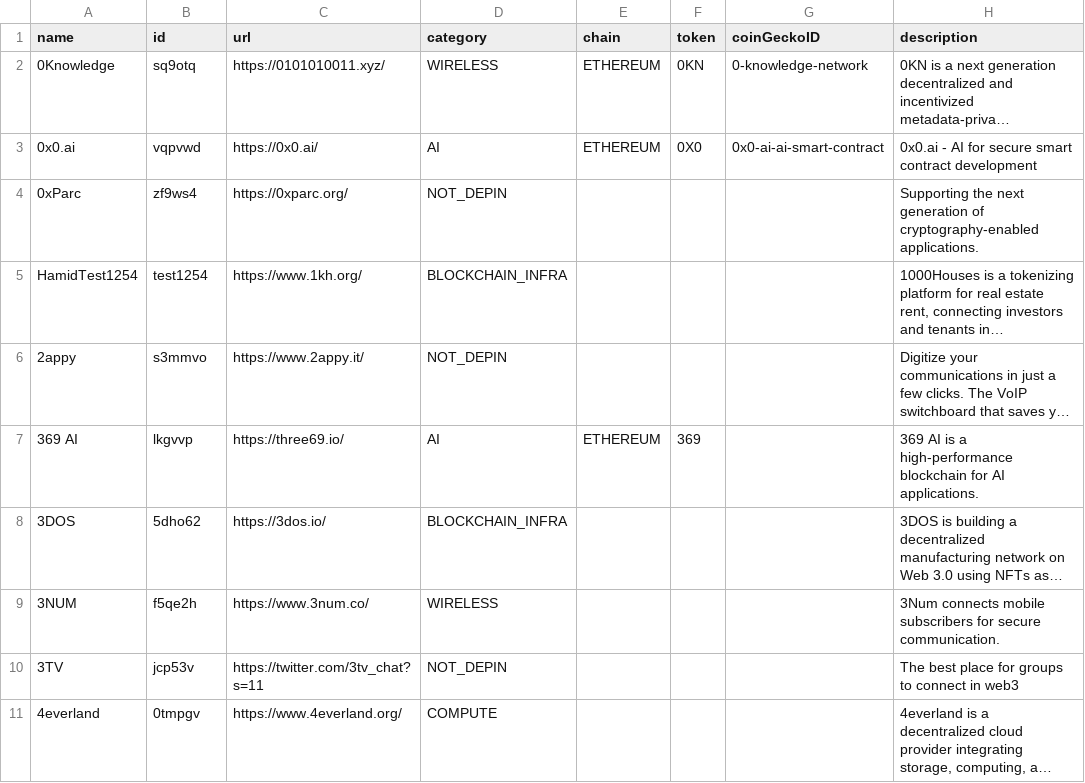
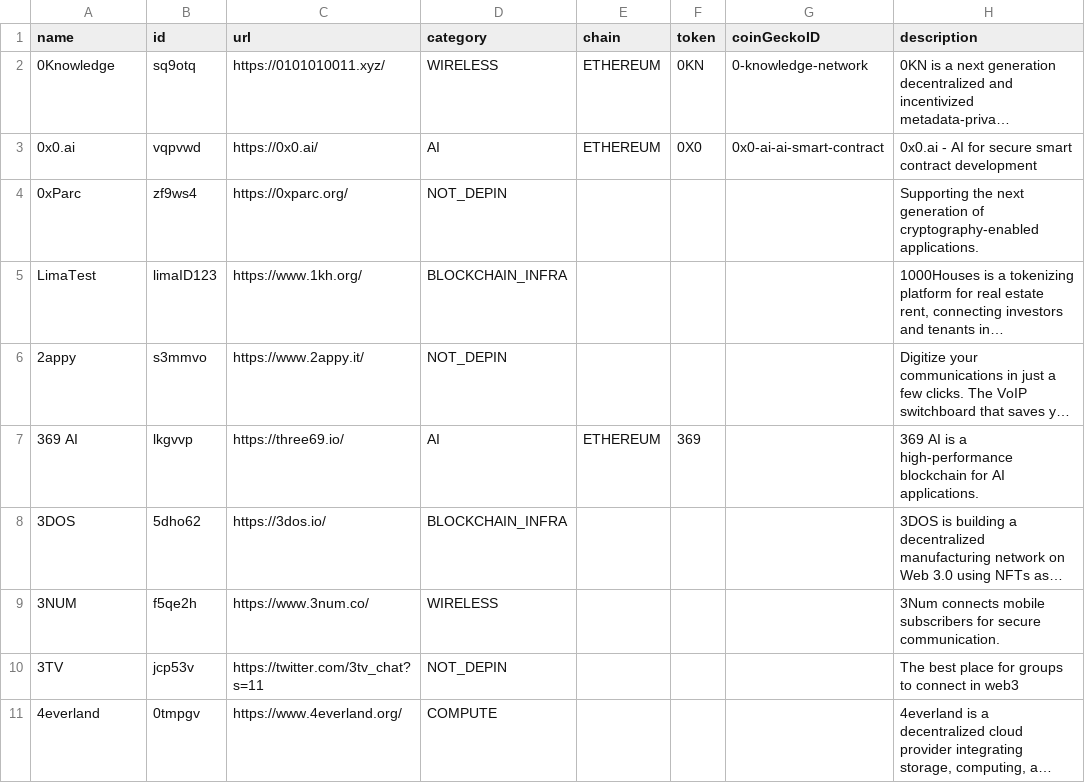
Before and after one commit to HamidHabib/datacsv, a CSV file: data.csv, drawn as a sheet; only a part is shown; long unchanged cells end in …; the diff names each change by its address in the sheet, - before the commit and + after, or states it on an @@ line.

Commit message:
Update data.csv

```diff
--- a/data.csv
+++ b/data.csv
-A5 (name): HamidTest1254
+A5 (name): LimaTest
-B5 (id): test1254
+B5 (id): limaID123
```
